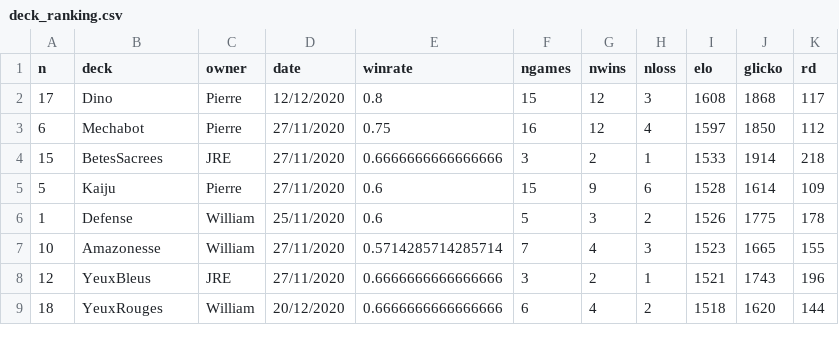
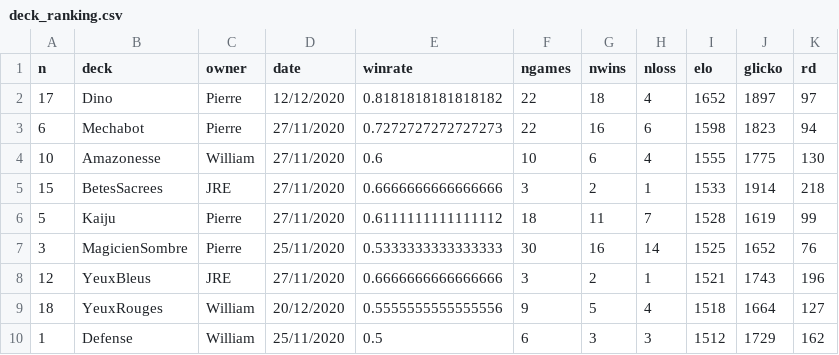
Before and after one commit to williamjussiau/ygoranking, a CSV file: data/deck_ranking.csv, drawn as a sheet; only a part is shown; the diff covers the shown part only.

```diff
--- a/data/deck_ranking.csv
+++ b/data/deck_ranking.csv
@@ -1,9 +1,10 @@
 n,deck,owner,date,winrate,ngames,nwins,nloss,elo,glicko,rd
-17,Dino,Pierre,12/12/2020,0.8,15,12,3,1608,1868,117
-6,Mechabot,Pierre,27/11/2020,0.75,16,12,4,1597,1850,112
+17,Dino,Pierre,12/12/2020,0.8181818181818182,22,18,4,1652,1897,97
+6,Mechabot,Pierre,27/11/2020,0.7272727272727273,22,16,6,1598,1823,94
+10,Amazonesse,William,27/11/2020,0.6,10,6,4,1555,1775,130
 15,BetesSacrees,JRE,27/11/2020,0.6666666666666666,3,2,1,1533,1914,218
-5,Kaiju,Pierre,27/11/2020,0.6,15,9,6,1528,1614,109
-1,Defense,William,25/11/2020,0.6,5,3,2,1526,1775,178
-10,Amazonesse,William,27/11/2020,0.5714285714285714,7,4,3,1523,1665,155
+5,Kaiju,Pierre,27/11/2020,0.6111111111111112,18,11,7,1528,1619,99
+3,MagicienSombre,Pierre,25/11/2020,0.5333333333333333,30,16,14,1525,1652,76
 12,YeuxBleus,JRE,27/11/2020,0.6666666666666666,3,2,1,1521,1743,196
-18,YeuxRouges,William,20/12/2020,0.6666666666666666,6,4,2,1518,1620,144
+18,YeuxRouges,William,20/12/2020,0.5555555555555556,9,5,4,1518,1664,127
+1,Defense,William,25/11/2020,0.5,6,3,3,1512,1729,162
```
Also changed, not shown: 3 added rows, 4 removed rows and 18 edited cells elsewhere in this file, data/game_history.csv, 1 other file.
